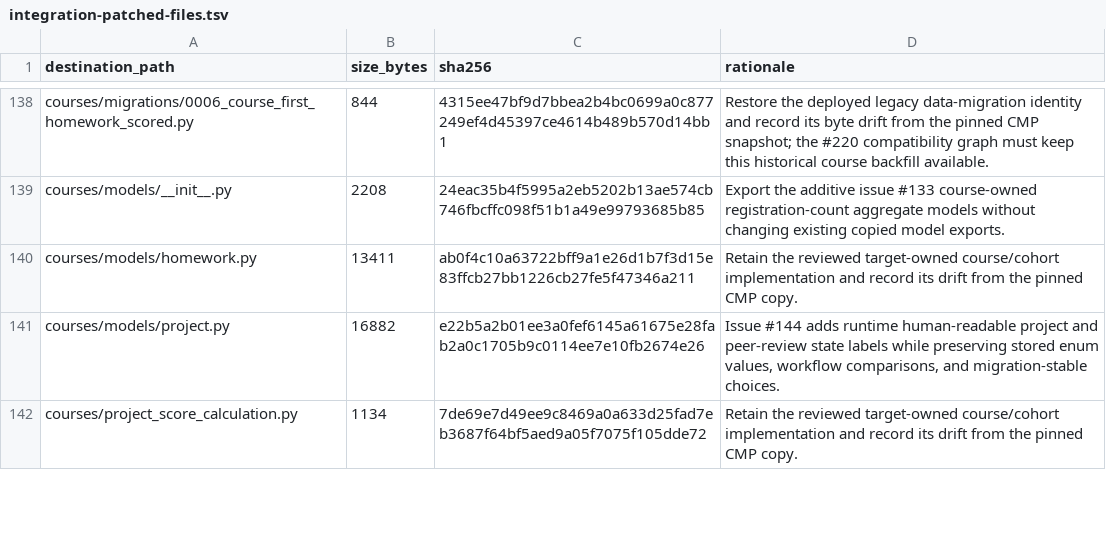
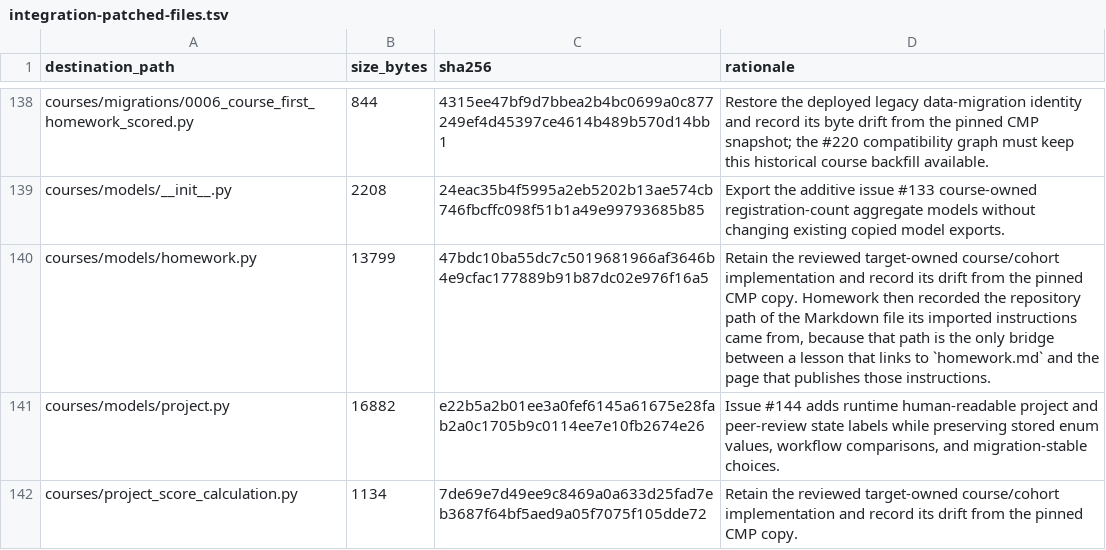
Before and after one commit to DataTalksClub/website, a TSV file: _docs/adoption/course-platform/integration-patched-files.tsv, drawn as a sheet; only a part is shown, gaps mark what is left out.

Commit message:
Land a lesson's homework link on the homework page
A lesson that links to `homework.md` means the page that publishes those
instructions.  The parser reads the instructions path out of `homework.yaml`
and the importer discarded it, so nothing could connect the two and every such
link 404ed: 11 of the 16 unresolved Markdown links across the imported corpus
are exactly this.

`Homework` now records the Markdown file its instructions were imported from,
and the unit link rewriter resolves a lesson's relative `.md` target against
it.  A repository that keeps the module's `homework.md` beside its
`module.yaml` -- the ML curriculum does, while the cohort's `homework.yaml`
lives under `cohorts/` -- is covered by the module's own directory, the same
shape the existing README rule uses.  A Markdown file that is neither is left
exactly as the repository wrote it.

The ledger row for `courses/models/homework.py` is the only line changed in
the shared integration patch manifest.

```diff
--- a/_docs/adoption/course-platform/integration-patched-files.tsv
+++ b/_docs/adoption/course-platform/integration-patched-files.tsv
@@ -139,3 +139,3 @@ courses/migrations/0006_course_first_homework_scored.py	844	4315ee47bf9d7bbea2b4
 courses/models/__init__.py	2208	24eac35b4f5995a2eb5202b13ae574cb746fbcffc098f51b1a49e99793685b85	Export the additive issue #133 course-owned registration-count aggregate models without changing existing copied model exports.
-courses/models/homework.py	13411	ab0f4c10a63722bff9a1e26d1b7f3d15e83ffcb27bb1226cb27fe5f47346a211	Retain the reviewed target-owned course/cohort implementation and record its drift from the pinned CMP copy.
+courses/models/homework.py	13799	47bdc10ba55dc7c5019681966af3646b4e9cfac177889b91b87dc02e976f16a5	Retain the reviewed target-owned course/cohort implementation and record its drift from the pinned CMP copy.  Homework then recorded the repository path of the Markdown file its imported instructions came from, because that path is the only bridge between a lesson that links to `homework.md` and the page that publishes those instructions.
 courses/models/project.py	16882	e22b5a2b01ee3a0fef6145a61675e28fab2a0c1705b9c0114ee7e10fb2674e26	Issue #144 adds runtime human-readable project and peer-review state labels while preserving stored enum values, workflow comparisons, and migration-stable choices.
```
Also changed, not shown: 9 other files.
